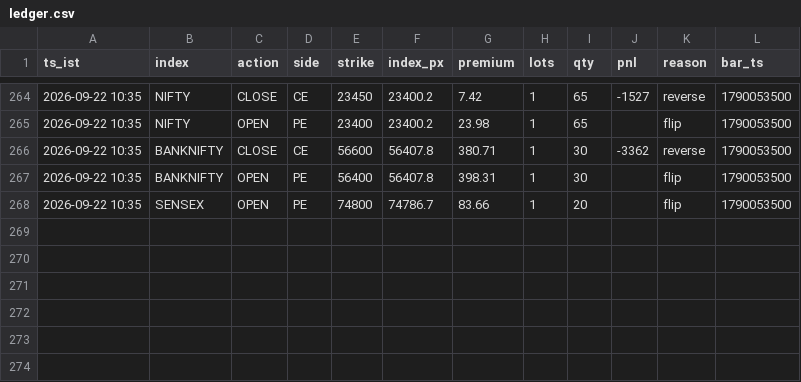
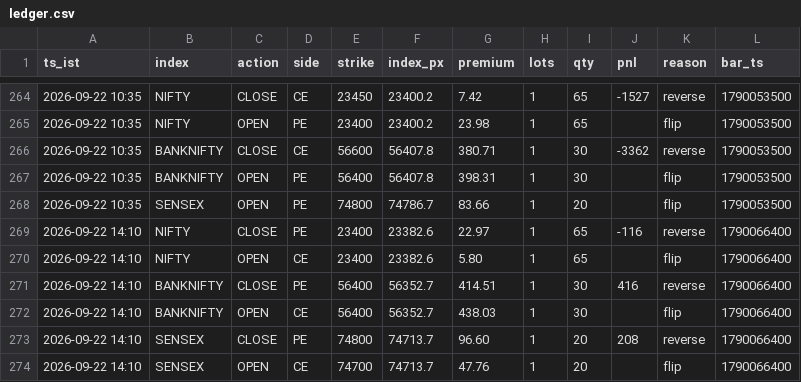
Before and after one commit to AletiAdarsh/sss-paper, a CSV file: data/live/ledger.csv, drawn as a sheet; only a part is shown, gaps mark what is left out.

```diff
--- a/data/live/ledger.csv
+++ b/data/live/ledger.csv
@@ -268 +268,7 @@ ts_ist,index,action,side,strike,index_px,premium,lots,qty,pnl,reason,bar_ts
 2026-09-22 10:35,SENSEX,OPEN,PE,74800,74786.7,83.66,1,20,,flip,1790053500
+2026-09-22 14:10,NIFTY,CLOSE,PE,23400,23382.6,22.97,1,65,-116,reverse,1790066400
+2026-09-22 14:10,NIFTY,OPEN,CE,23400,23382.6,5.80,1,65,,flip,1790066400
+2026-09-22 14:10,BANKNIFTY,CLOSE,PE,56400,56352.7,414.51,1,30,416,reverse,1790066400
+2026-09-22 14:10,BANKNIFTY,OPEN,CE,56400,56352.7,438.03,1,30,,flip,1790066400
+2026-09-22 14:10,SENSEX,CLOSE,PE,74800,74713.7,96.60,1,20,208,reverse,1790066400
+2026-09-22 14:10,SENSEX,OPEN,CE,74700,74713.7,47.76,1,20,,flip,1790066400
```
Also changed, not shown: 1 other file.
